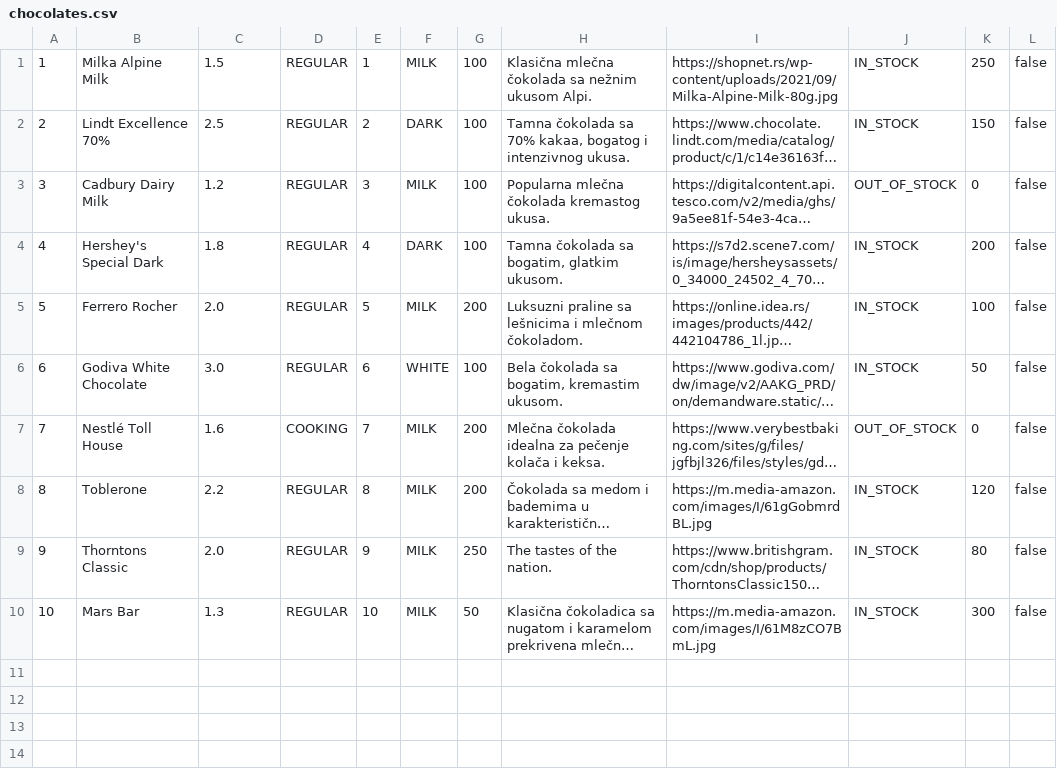
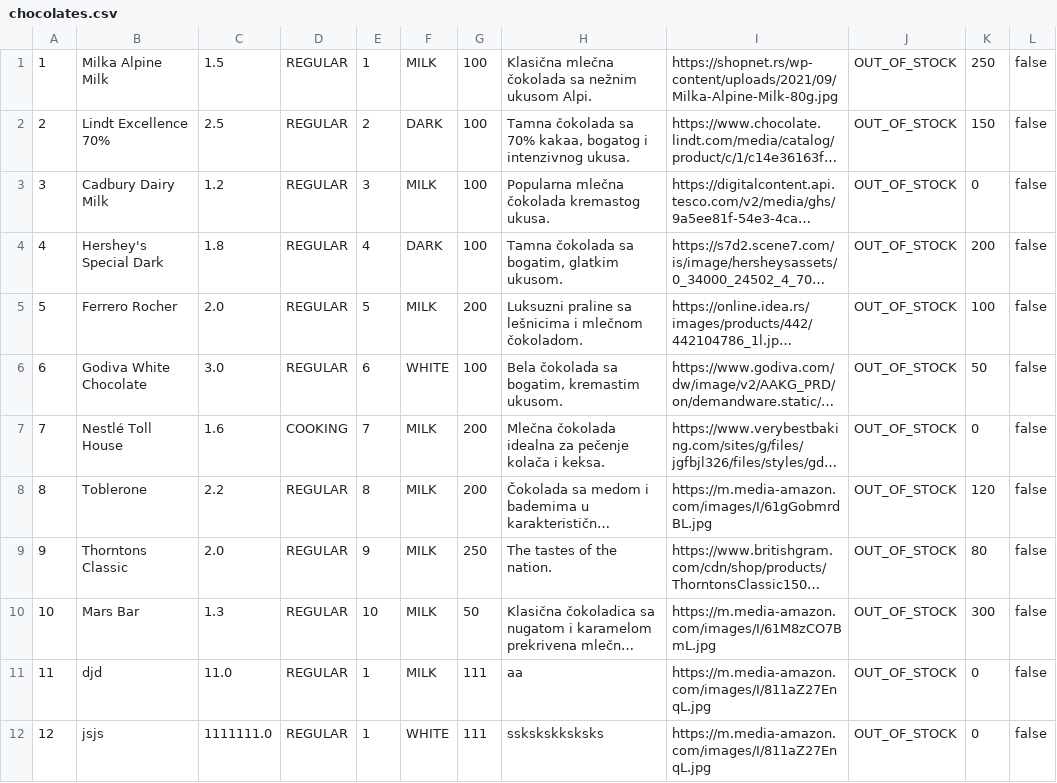
Before and after one commit to ana-edelinski/cocoa-connect, a CSV file: apache-tomcat-9.0.86/webapps/backend/chocolates.csv, drawn as a sheet; long unchanged cells end in …; the diff names each change by its address in the sheet, - before the commit and + after, or states it on an @@ line.

Commit message:
Add chocolate solved

```diff
--- a/apache-tomcat-9.0.86/webapps/backend/chocolates.csv
+++ b/apache-tomcat-9.0.86/webapps/backend/chocolates.csv
-J1:J2: IN_STOCK
+J1:J2: OUT_OF_STOCK
-J4:J6: IN_STOCK
+J4:J6: OUT_OF_STOCK
-J8:J10: IN_STOCK
+J8:J10: OUT_OF_STOCK
+row 11: 11 | djd | 11.0 | REGULAR | 1 | MILK | 111 | aa | https://m.media-amazon.com/images/I/811aZ27EnqL.jpg | OUT_OF_STOCK | 0 | false
+row 12: 12 | jsjs | 1111111.0 | REGULAR | 1 | WHITE | 111 | sskskskksksks | https://m.media-amazon.com/images/I/811aZ27EnqL.jpg | OUT_OF_STOCK | 0 | false
```
Also changed, not shown: 5 other files.
